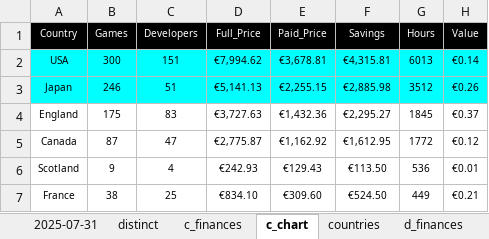
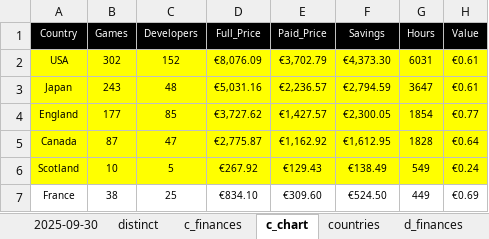
Before and after one commit to hoffjager/databases, an Excel workbook: playstation/output/finances_origins.xlsx, sheet c_chart, drawn as a sheet; only a part is shown; values as stored, in another font and other column widths than the file's, no borders; charts and pictures not drawn; the diff covers the shown part only; the diff names each change by its address in the sheet, - before the commit and + after, or states it on an @@ line.

```diff
--- a/playstation/output/finances_origins.xlsx (sheet c_chart)
+++ b/playstation/output/finances_origins.xlsx (sheet c_chart)
-sheet tab: 2025-07-31
+sheet tab: 2025-09-30
-A2:H3 fill: #00FFFF
+A2:H3 fill: #FFFF00
-B2 (Games): 300
+B2 (Games): 302
-C2 (Developers): 151
+C2 (Developers): 152
-D2 (Full_Price): €7,994.62
+D2 (Full_Price): €8,076.09
-E2 (Paid_Price): €3,678.81
+E2 (Paid_Price): €3,702.79
-F2 (Savings): €4,315.81
+F2 (Savings): €4,373.30
-G2 (Hours): 6013
+G2 (Hours): 6031
-H2 (Value): €0.14
+H2 (Value): €0.61
-B3 (Games): 246
+B3 (Games): 243
-C3 (Developers): 51
+C3 (Developers): 48
-D3 (Full_Price): €5,141.13
+D3 (Full_Price): €5,031.16
-E3 (Paid_Price): €2,255.15
+E3 (Paid_Price): €2,236.57
-F3 (Savings): €2,885.98
+F3 (Savings): €2,794.59
-G3 (Hours): 3512
+G3 (Hours): 3647
-H3 (Value): €0.26
+H3 (Value): €0.61
-A4:H6 fill: none
+A4:H6 fill: #FFFF00
-B4 (Games): 175
+B4 (Games): 177
-C4 (Developers): 83
+C4 (Developers): 85
-D4 (Full_Price): €3,727.63
+D4 (Full_Price): €3,727.62
-E4 (Paid_Price): €1,432.36
+E4 (Paid_Price): €1,427.57
-F4 (Savings): €2,295.27
+F4 (Savings): €2,300.05
-G4 (Hours): 1845
+G4 (Hours): 1854
-H4 (Value): €0.37
+H4 (Value): €0.77
-G5 (Hours): 1772
+G5 (Hours): 1828
-H5 (Value): €0.12
+H5 (Value): €0.64
-B6 (Games): 9
+B6 (Games): 10
-C6 (Developers): 4
+C6 (Developers): 5
-D6 (Full_Price): €242.93
+D6 (Full_Price): €267.92
-F6 (Savings): €113.50
+F6 (Savings): €138.49
-G6 (Hours): 536
+G6 (Hours): 549
-H6 (Value): €0.01
+H6 (Value): €0.24
-H7 (Value): €0.21
+H7 (Value): €0.69
```
Also changed, not shown: 5 added rows, 4 removed rows, 27 edited cells and cell formats elsewhere in this sheet, sheet c_finances, sheet d_finances, sheet 2025-09-30, sheet d_chart, sheet developers, sheet countries, 2 more sheets, formulas that keep their value, charts or pictures, playstation/output/all_data [MASTER].xlsx, playstation/output/dates_timeline.xlsx, 13 other files.
